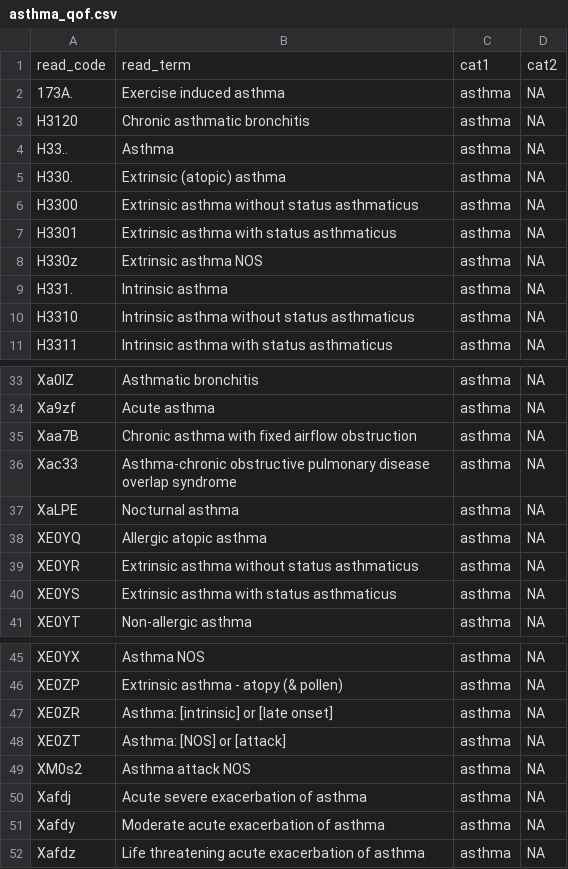
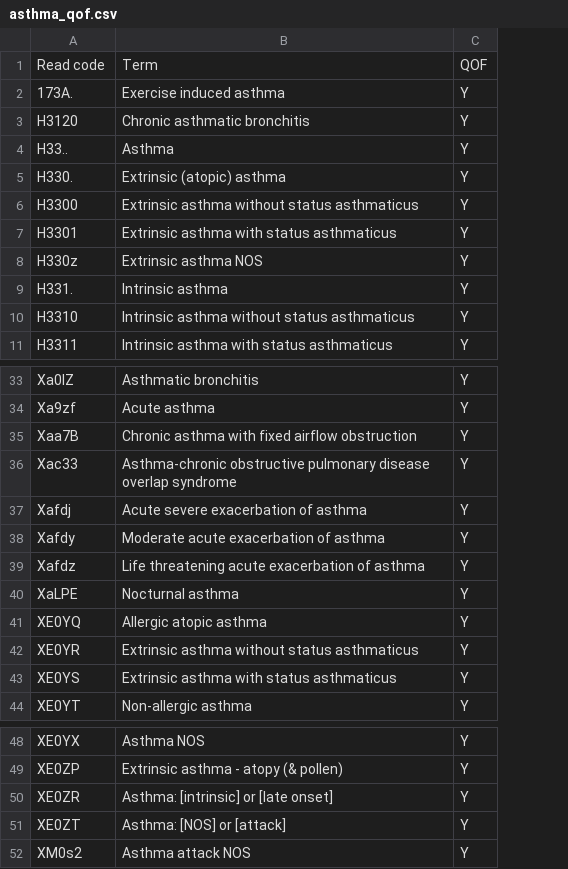
Before and after one commit to elsie-h/read_codes, a CSV file: lists_out/asthma_qof.csv, drawn as a sheet; only a part is shown, gaps mark what is left out; removed rows and columns are numbered as before the commit, all else as after; the diff names each change by its address in the sheet, - before the commit and + after, or states it on an @@ line.

```diff
--- a/lists_out/asthma_qof.csv
+++ b/lists_out/asthma_qof.csv
-column C, rows 2-11: all asthma; rows 33-41: all asthma; rows 45-49: all asthma
-column D, rows 2-11: all NA; rows 33-41: all NA; rows 45-49: all NA
+column C, rows 2-11: all Y; rows 33-36: all Y; rows 40-44: all Y; rows 48-52: all Y
-row 1: read_code | read_term | cat1 | cat2
+row 1: Read code | Term | QOF
@@ row 50 moved to row 37: Xafdj @@
@@ row 51 moved to row 38: Xafdy @@
@@ row 52 moved to row 39: Xafdz @@
```
Also changed, not shown: lists_out/PEFR.csv, lists_out/RCP3Q.csv, 47 other files.
